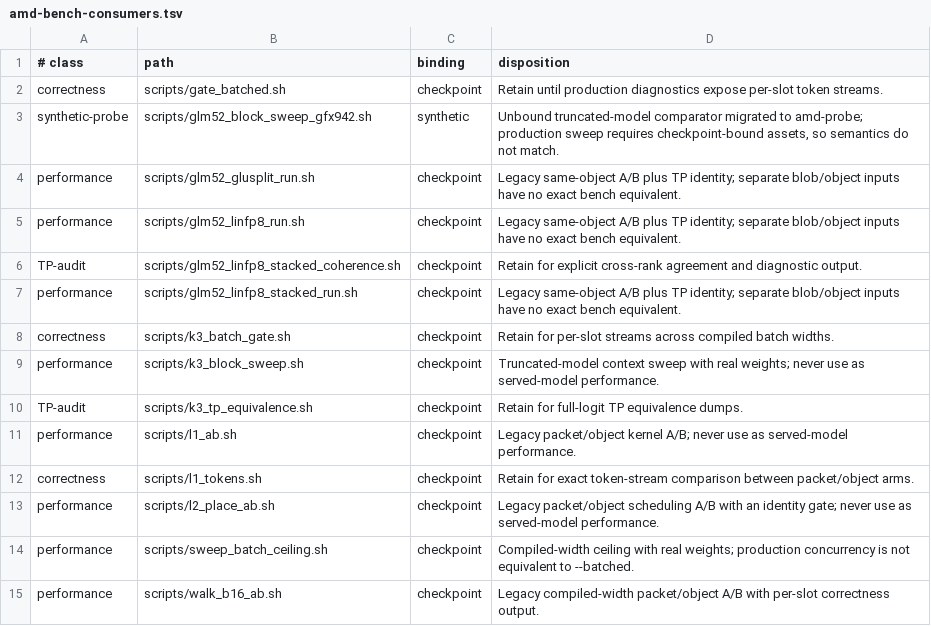
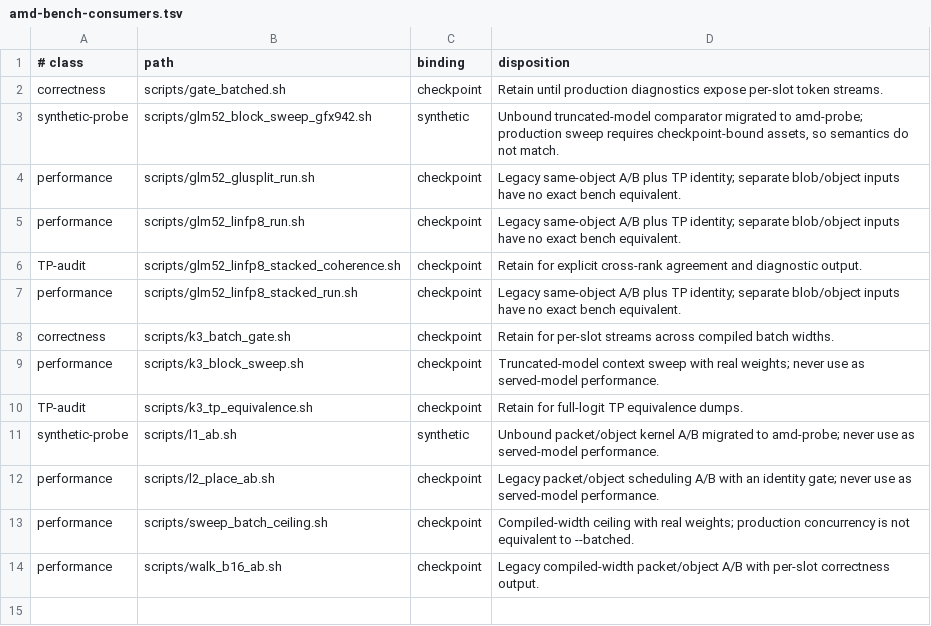
Before and after one commit to infervisor/plow, a TSV file: scripts/amd-bench-consumers.tsv, drawn as a sheet.

Commit message:
migrate L1 diagnostics off amd bench

```diff
--- a/scripts/amd-bench-consumers.tsv
+++ b/scripts/amd-bench-consumers.tsv
@@ -10,4 +10,3 @@ performance	scripts/k3_block_sweep.sh	checkpoint	Truncated-model context sweep w
 TP-audit	scripts/k3_tp_equivalence.sh	checkpoint	Retain for full-logit TP equivalence dumps.
-performance	scripts/l1_ab.sh	checkpoint	Legacy packet/object kernel A/B; never use as served-model performance.
-correctness	scripts/l1_tokens.sh	checkpoint	Retain for exact token-stream comparison between packet/object arms.
+synthetic-probe	scripts/l1_ab.sh	synthetic	Unbound packet/object kernel A/B migrated to amd-probe; never use as served-model performance.
 performance	scripts/l2_place_ab.sh	checkpoint	Legacy packet/object scheduling A/B with an identity gate; never use as served-model performance.
```
Also changed, not shown: 5 other files.
